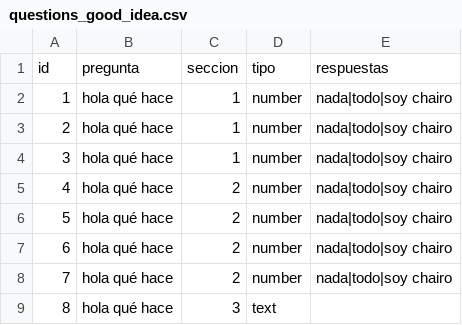
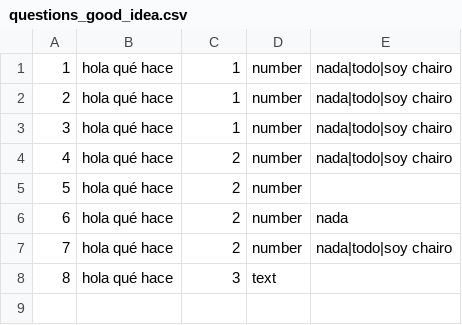
Before and after one commit to julioaleman/tu-evaluas, a CSV file: csv/questions_good_idea.csv, drawn as a sheet.

```diff
--- a/csv/questions_good_idea.csv
+++ b/csv/questions_good_idea.csv
@@ -1,2 +1 @@
-id,pregunta,seccion,tipo,respuestas
 1,"hola qué hace", "1","number", "nada|todo|soy chairo"
@@ -5,4 +4,4 @@ id,pregunta,seccion,tipo,respuestas
 4,"hola qué hace", "2","number", "nada|todo|soy chairo"
-5,"hola qué hace", "2","number", "nada|todo|soy chairo"
-6,"hola qué hace", "2","number", "nada|todo|soy chairo"
+5,"hola qué hace", "2","number"
+6,"hola qué hace", "2","number", "nada"
 7,"hola qué hace", "2","number", "nada|todo|soy chairo"
```
Also changed, not shown: 6 other files.
